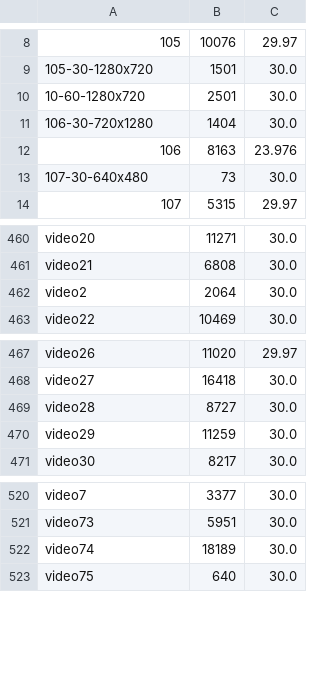
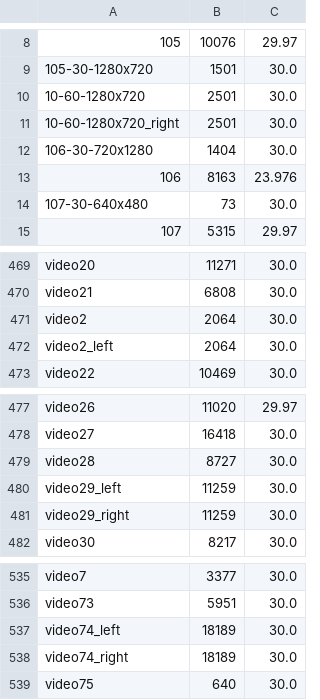
Before and after one commit to sailordiary/m3f.pytorch, a CSV file: splits/frames_fps.csv, drawn as a sheet; only a part is shown, gaps mark what is left out; the diff covers the shown part only.

Commit message:
fix list (left/right)

```diff
--- a/splits/frames_fps.csv
+++ b/splits/frames_fps.csv
@@ -10,2 +10,3 @@
 10-60-1280x720,2501,30.0
+10-60-1280x720_right,2501,30.0
 106-30-720x1280,1404,30.0
@@ -462,2 +471,3 @@ video21,6808,30.0
 video2,2064,30.0
+video2_left,2064,30.0
 video22,10469,30.0
@@ -469,3 +479,4 @@ video27,16418,30.0
 video28,8727,30.0
-video29,11259,30.0
+video29_left,11259,30.0
+video29_right,11259,30.0
 video30,8217,30.0
@@ -521,3 +536,4 @@ video7,3377,30.0
 video73,5951,30.0
-video74,18189,30.0
+video74_left,18189,30.0
+video74_right,18189,30.0
 video75,640,30.0
```
Also changed, not shown: 12 added rows and 11 edited cells elsewhere in this file.
